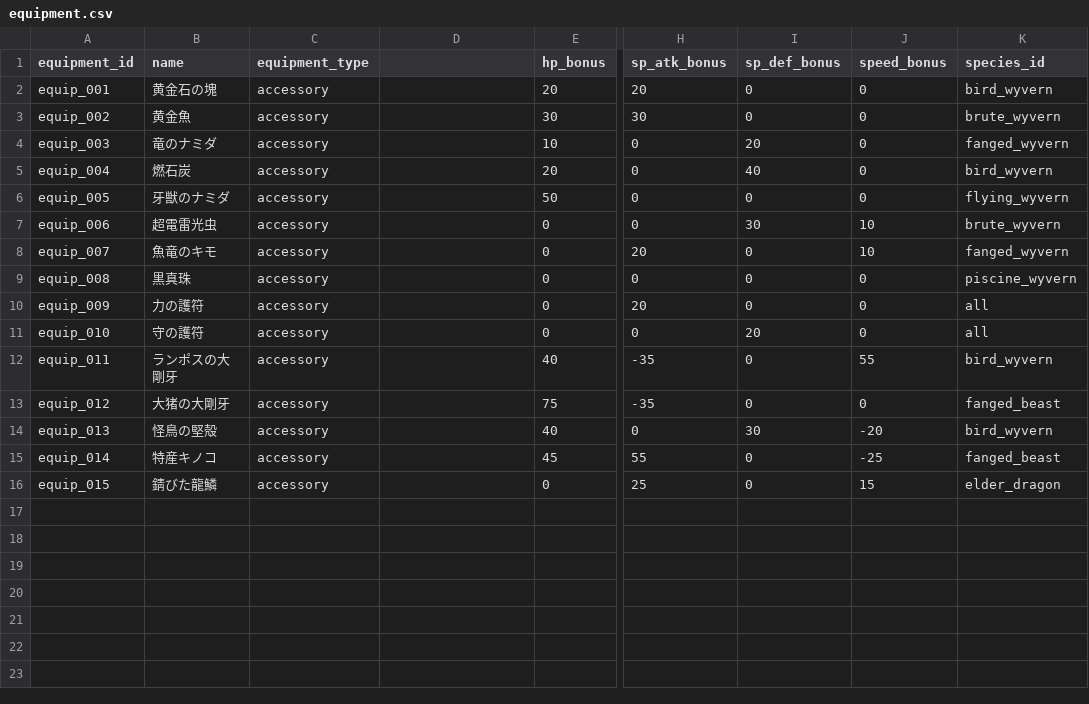
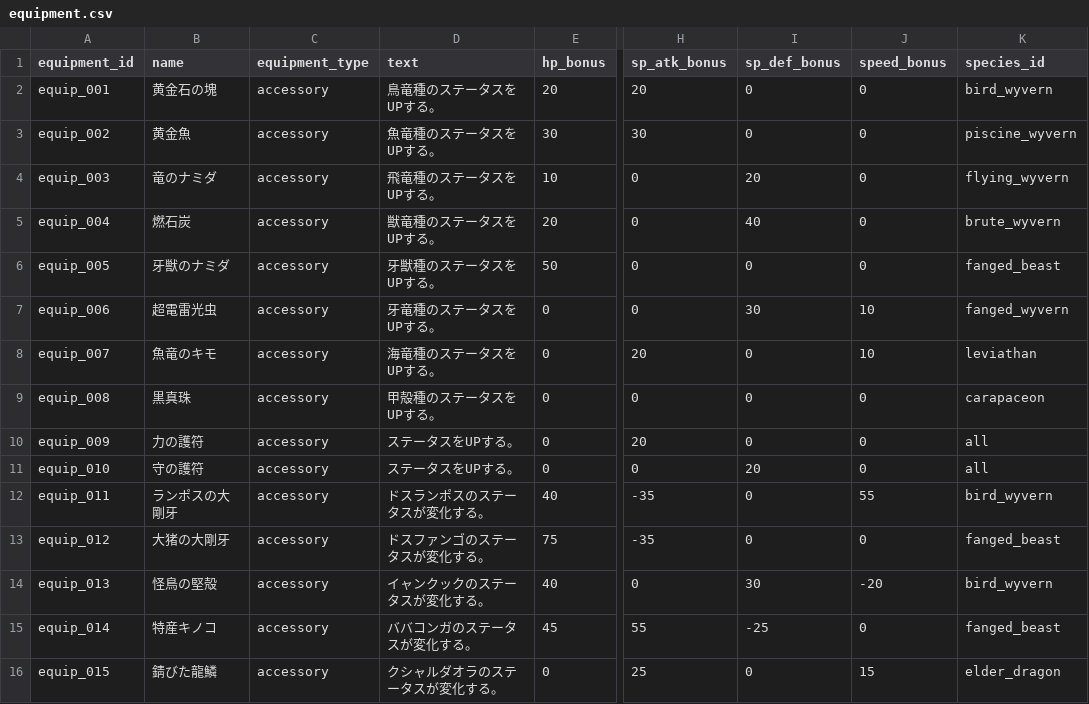
Before and after one commit to b16e17f18/MHB, a CSV file: data/equipment.csv, drawn as a sheet; only a part is shown, gaps mark what is left out; the diff names each change by its address in the sheet, - before the commit and + after, or states it on an @@ line.

```diff
--- a/data/equipment.csv
+++ b/data/equipment.csv
-D1: (empty)
+D1: text
-D2 (text): (empty)
+D2 (text): 鳥竜種のステータスをUPする。
-D3 (text): (empty)
+D3 (text): 魚竜種のステータスをUPする。
-K3 (species_id): brute_wyvern
+K3 (species_id): piscine_wyvern
-D4 (text): (empty)
+D4 (text): 飛竜種のステータスをUPする。
-K4 (species_id): fanged_wyvern
+K4 (species_id): flying_wyvern
-D5 (text): (empty)
+D5 (text): 獣竜種のステータスをUPする。
-K5 (species_id): bird_wyvern
+K5 (species_id): brute_wyvern
-D6 (text): (empty)
+D6 (text): 牙獣種のステータスをUPする。
-K6 (species_id): flying_wyvern
+K6 (species_id): fanged_beast
-D7 (text): (empty)
+D7 (text): 牙竜種のステータスをUPする。
-K7 (species_id): brute_wyvern
+K7 (species_id): fanged_wyvern
-D8 (text): (empty)
+D8 (text): 海竜種のステータスをUPする。
-K8 (species_id): fanged_wyvern
+K8 (species_id): leviathan
-D9 (text): (empty)
+D9 (text): 甲殻種のステータスをUPする。
-K9 (species_id): piscine_wyvern
+K9 (species_id): carapaceon
-D10:D11 (text): (empty)
+D10:D11 (text): ステータスをUPする。
-D12 (text): (empty)
+D12 (text): ドスランポスのステータスが変化する。
-D13 (text): (empty)
+D13 (text): ドスファンゴのステータスが変化する。
-D14 (text): (empty)
+D14 (text): イャンクックのステータスが変化する。
-D15 (text): (empty)
+D15 (text): ババコンガのステータスが変化する。
-I15 (sp_def_bonus): 0
+I15 (sp_def_bonus): -25
-J15 (speed_bonus): -25
+J15 (speed_bonus): 0
-D16 (text): (empty)
+D16 (text): クシャルダオラのステータスが変化する。
```
Also changed, not shown: data/shop_item.csv, 2 other files.
